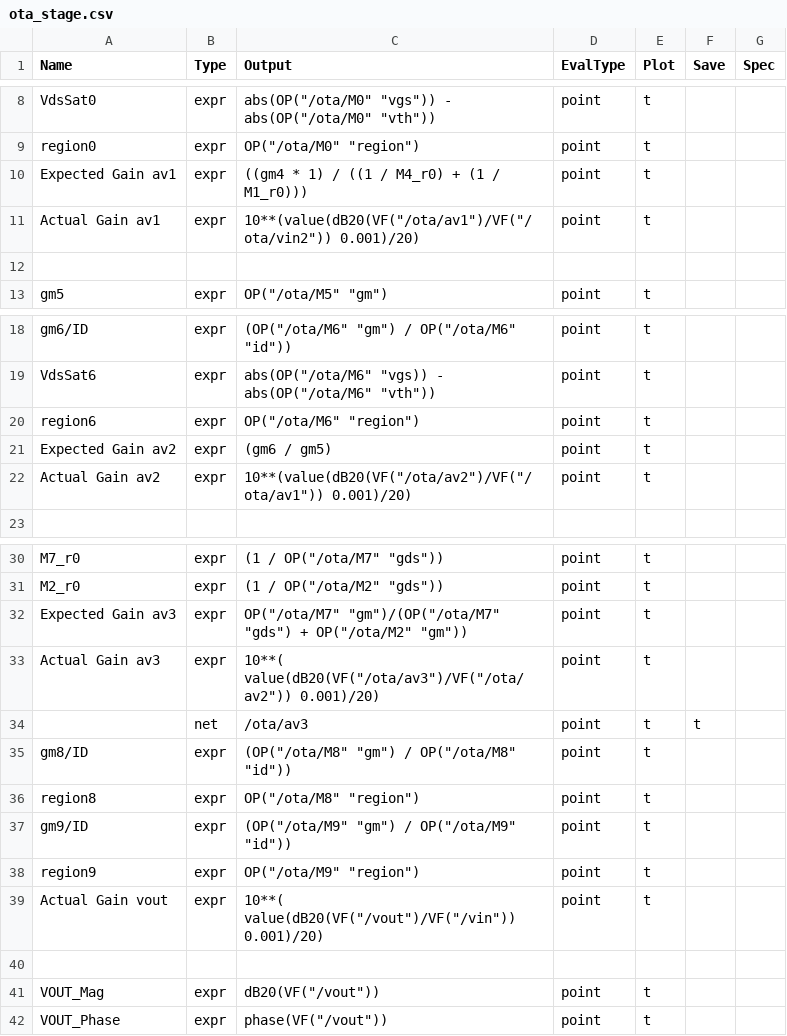
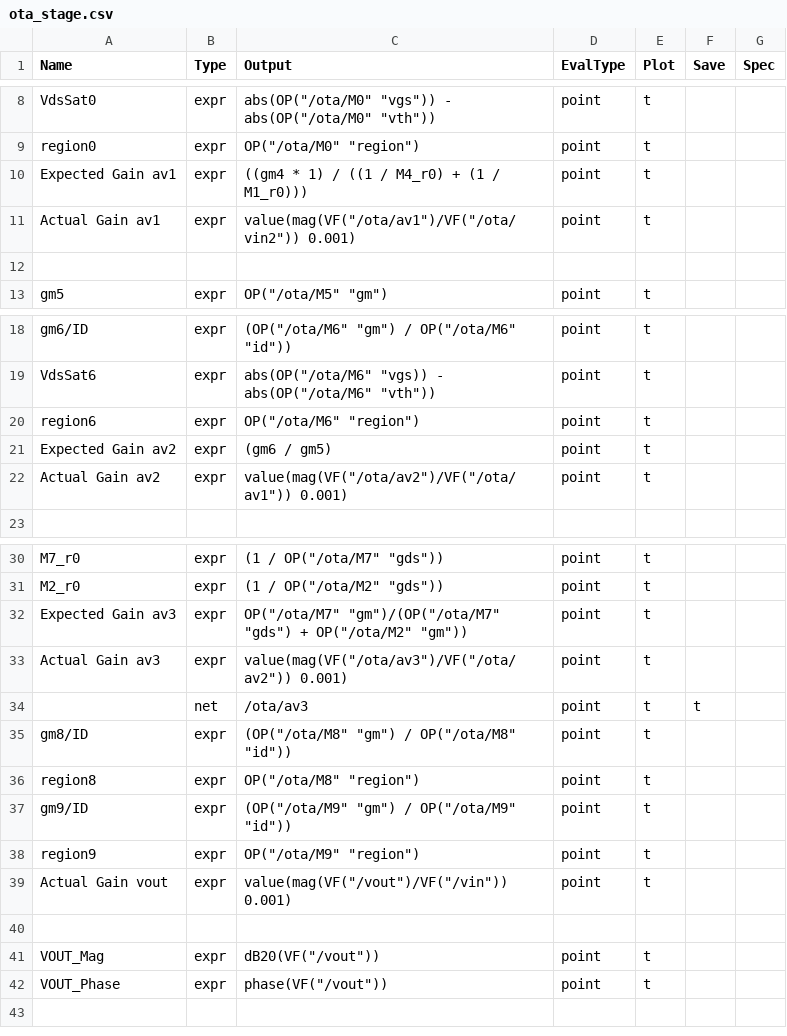
Before and after one commit to JyssyC/ee610-Project, a CSV file: ota_stage.csv, drawn as a sheet; only a part is shown, gaps mark what is left out.

Commit message:
inshallah

```diff
--- a/ota_stage.csv
+++ b/ota_stage.csv
@@ -10,3 +10,3 @@ region0,           expr, OP("/ota/M0" "region"),
 Expected Gain av1, expr, ((gm4 * 1) / ((1 / M4_r0) + (1 / M1_r0))),                     point,    t,    ,
-Actual Gain av1,   expr, 10**(value(dB20(VF("/ota/av1")/VF("/ota/vin2")) 0.001)/20),                    point,    t,    ,
+Actual Gain av1,   expr, value(mag(VF("/ota/av1")/VF("/ota/vin2")) 0.001),                    point,    t,    ,
 
@@ -21,3 +21,3 @@ region6,           expr, OP("/ota/M6" "region"),
 Expected Gain av2, expr, (gm6 / gm5),                                                   point,    t,    ,
-Actual Gain av2,   expr, 10**(value(dB20(VF("/ota/av2")/VF("/ota/av1")) 0.001)/20),                  point,    t,    ,
+Actual Gain av2,   expr, value(mag(VF("/ota/av2")/VF("/ota/av1")) 0.001),                  point,    t,    ,
 
@@ -32,3 +32,3 @@ M2_r0,             expr, (1 / OP("/ota/M2" "gds")),
 Expected Gain av3, expr, OP("/ota/M7" "gm")/(OP("/ota/M7" "gds") + OP("/ota/M2" "gm")), point,    t,    ,
-Actual Gain av3,   expr, 10**( value(dB20(VF("/ota/av3")/VF("/ota/av2")) 0.001)/20),                   point,    t,    ,
+Actual Gain av3,   expr, value(mag(VF("/ota/av3")/VF("/ota/av2")) 0.001),                   point,    t,    ,
 ,                  net,  /ota/av3,                                                      point,    t,    t,
@@ -38,3 +38,3 @@ gm9/ID,            expr, (OP("/ota/M9" "gm") / OP("/ota/M9" "id")),
 region9,           expr, OP("/ota/M9" "region"),                                        point,    t,    ,
-Actual Gain vout,   expr, 10**( value(dB20(VF("/vout")/VF("/vin")) 0.001)/20),                      point,    t,    ,
+Actual Gain vout,   expr,value(mag(VF("/vout")/VF("/vin")) 0.001),                      point,    t,    ,
 
```
